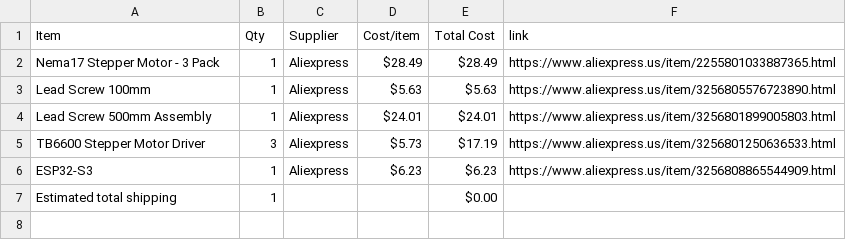
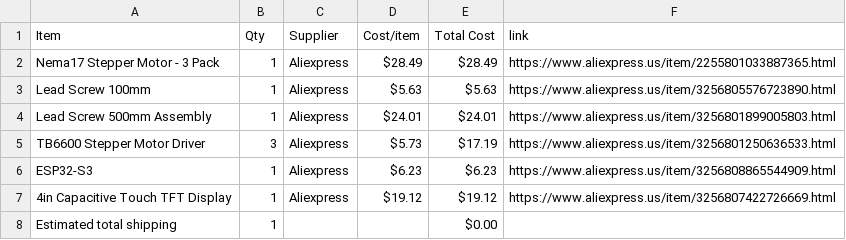
Before and after one commit to andyydong/AIMS, a CSV file: BOM.csv, drawn as a sheet; the diff names each change by its address in the sheet, - before the commit and + after, or states it on an @@ line.

Commit message:
Sync AIMS: Automated Inventory Management System from Half Life

```diff
--- a/BOM.csv
+++ b/BOM.csv
+row 7: 4in Capacitive Touch TFT Display | 1 | Aliexpress | $19.12 | $19.12 | https://www.aliexpress.us/item/3256807422726669.html
```
